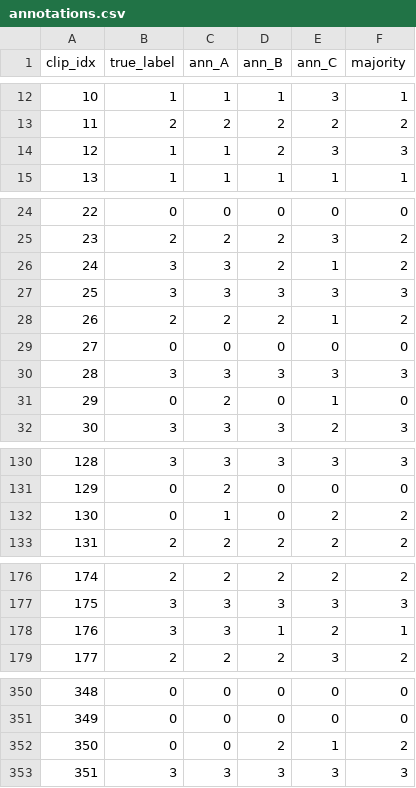
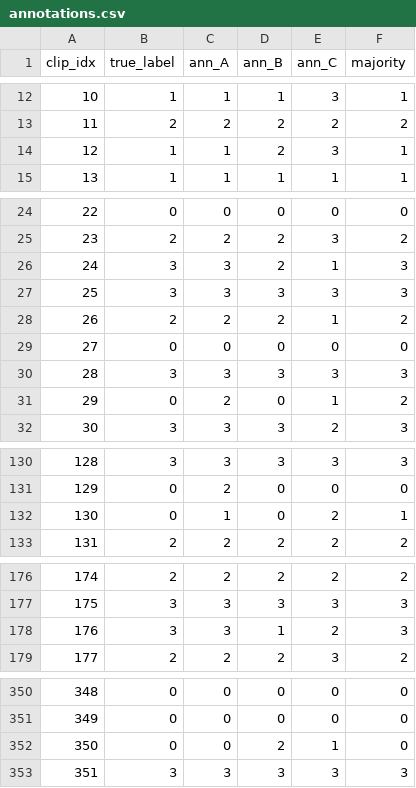
Before and after one commit to harshi75/Vidsense, a CSV file: results/annotations.csv, drawn as a sheet; only a part is shown, gaps mark what is left out; the diff covers the shown part only.

Commit message:
Make annotation majority vote deterministic; refresh results and figures

```diff
--- a/results/annotations.csv
+++ b/results/annotations.csv
@@ -13,3 +13,3 @@ clip_idx,true_label,ann_A,ann_B,ann_C,majority
 11,2,2,2,2,2
-12,1,1,2,3,3
+12,1,1,2,3,1
 13,1,1,1,1,1
@@ -25,3 +25,3 @@ clip_idx,true_label,ann_A,ann_B,ann_C,majority
 23,2,2,2,3,2
-24,3,3,2,1,2
+24,3,3,2,1,3
 25,3,3,3,3,3
@@ -30,3 +30,3 @@ clip_idx,true_label,ann_A,ann_B,ann_C,majority
 28,3,3,3,3,3
-29,0,2,0,1,0
+29,0,2,0,1,2
 30,3,3,3,2,3
@@ -131,3 +131,3 @@ clip_idx,true_label,ann_A,ann_B,ann_C,majority
 129,0,2,0,0,0
-130,0,1,0,2,2
+130,0,1,0,2,1
 131,2,2,2,2,2
@@ -177,3 +177,3 @@ clip_idx,true_label,ann_A,ann_B,ann_C,majority
 175,3,3,3,3,3
-176,3,3,1,2,1
+176,3,3,1,2,3
 177,2,2,2,3,2
@@ -351,3 +351,3 @@ clip_idx,true_label,ann_A,ann_B,ann_C,majority
 349,0,0,0,0,0
-350,0,0,2,1,2
+350,0,0,2,1,0
 351,3,3,3,3,3
```
Also changed, not shown: 4 edited cells elsewhere in this file, 4 other files.
